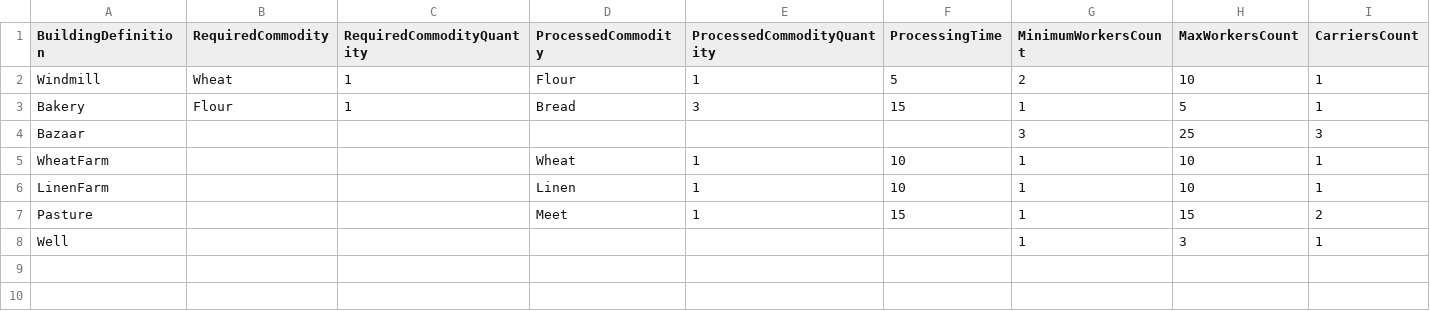
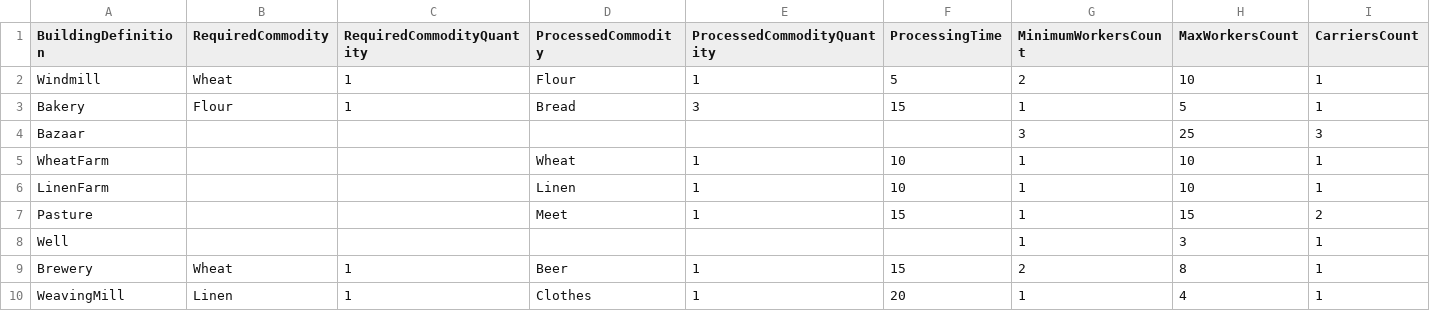
Before and after one commit to Antecki123/Pharaoh, a CSV file: Assets/Resources/Importers/WorkplaceEconomy.csv, drawn as a sheet.

Commit message:
Added Brewery, added WeavingMill

```diff
--- a/Assets/Resources/Importers/WorkplaceEconomy.csv
+++ b/Assets/Resources/Importers/WorkplaceEconomy.csv
@@ -8 +8,3 @@ Pasture;;;Meet;1;15;1;15;2
 Well;;;;;;1;3;1
+Brewery;Wheat;1;Beer;1;15;2;8;1
+WeavingMill;Linen;1;Clothes;1;20;1;4;1
```
Also changed, not shown: Assets/Resources/Importers/ConstructionData.csv, 15 other files.
